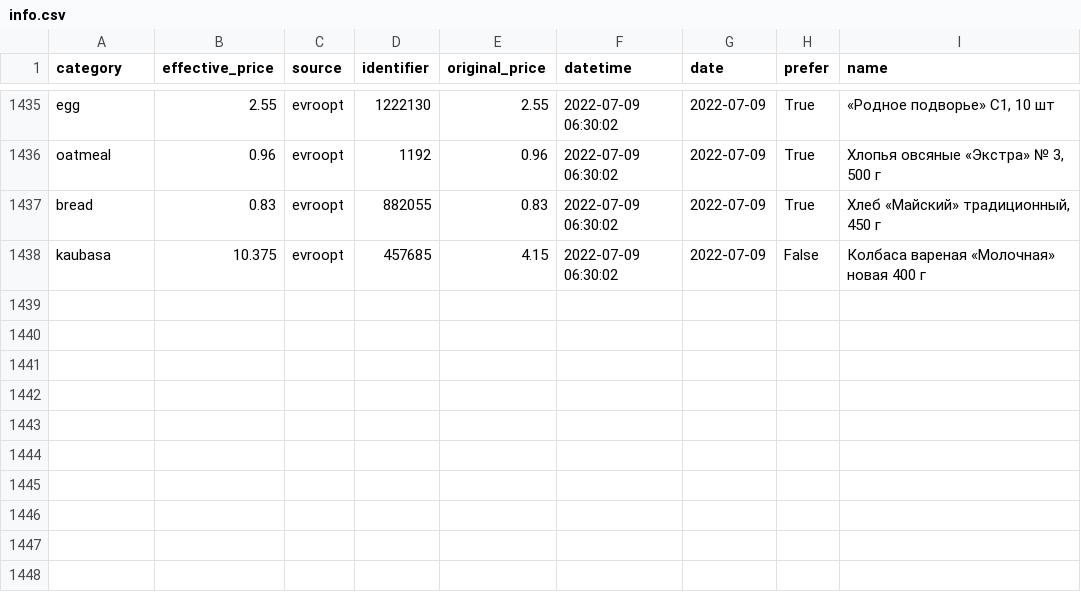
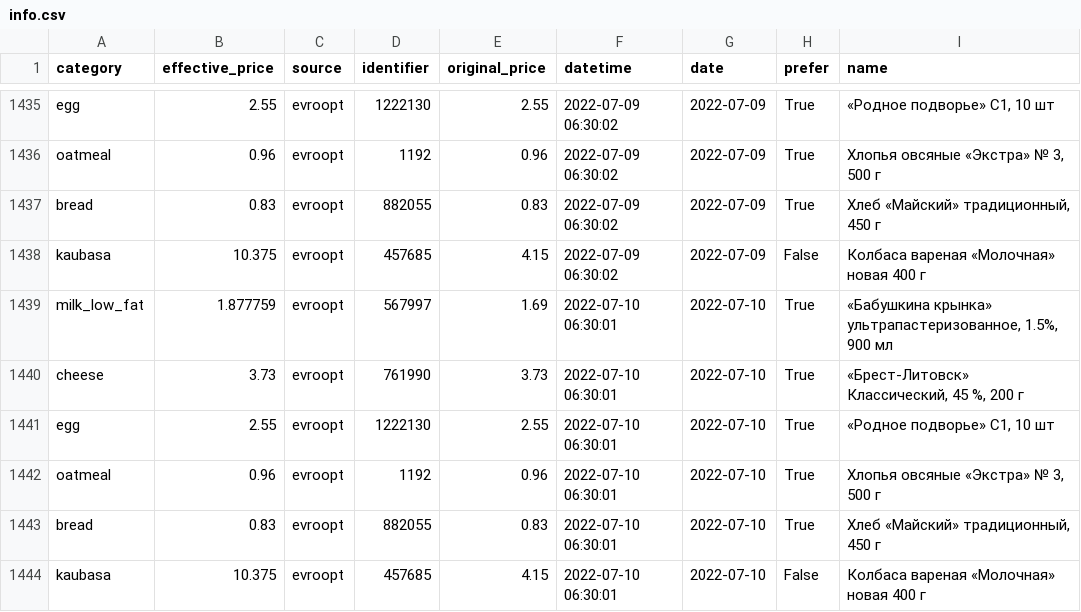
Before and after one commit to demidov91/price-monitor, a CSV file: info.csv, drawn as a sheet; only a part is shown, gaps mark what is left out.

Commit message:
Add data

```diff
--- a/info.csv
+++ b/info.csv
@@ -1438 +1438,7 @@ bread,0.83,evroopt,882055,0.83,2022-07-09 06:30:02,2022-07-09,True,"Хлеб «
 kaubasa,10.375,evroopt,457685,4.15,2022-07-09 06:30:02,2022-07-09,False,Колбаса вареная «Молочная» новая 400 г
+milk_low_fat,1.877759,evroopt,567997,1.69,2022-07-10 06:30:01,2022-07-10,True,"«Бабушкина крынка» ультрапастеризованное, 1.5%, 900 мл"
+cheese,3.73,evroopt,761990,3.73,2022-07-10 06:30:01,2022-07-10,True,"«Брест-Литовск» Классический, 45 %, 200 г"
+egg,2.55,evroopt,1222130,2.55,2022-07-10 06:30:01,2022-07-10,True,"«Родное подворье» С1, 10 шт"
+oatmeal,0.96,evroopt,1192,0.96,2022-07-10 06:30:01,2022-07-10,True,"Хлопья овсяные «Экстра» № 3, 500 г"
+bread,0.83,evroopt,882055,0.83,2022-07-10 06:30:01,2022-07-10,True,"Хлеб «Майский» традиционный, 450 г"
+kaubasa,10.375,evroopt,457685,4.15,2022-07-10 06:30:01,2022-07-10,False,Колбаса вареная «Молочная» новая 400 г
```
Also changed, not shown: 1 other file.
